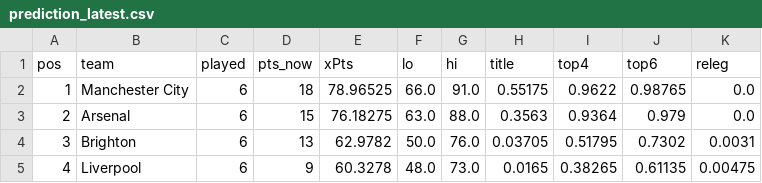
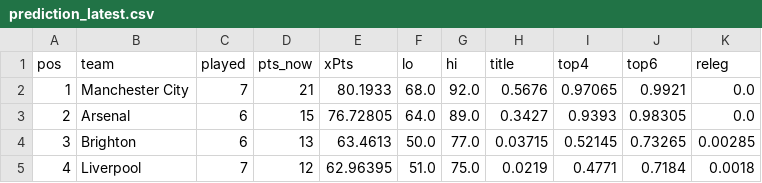
Before and after one commit to shanbhag003/pl-supercomputer, a CSV file: outputs/prediction_latest.csv, drawn as a sheet; only a part is shown; the diff covers the shown part only.

```diff
--- a/outputs/prediction_latest.csv
+++ b/outputs/prediction_latest.csv
@@ -1,5 +1,5 @@
 pos,team,played,pts_now,xPts,lo,hi,title,top4,top6,releg
-1,Manchester City,6,18,78.96525,66.0,91.0,0.55175,0.9622,0.98765,0.0
-2,Arsenal,6,15,76.18275,63.0,88.0,0.3563,0.9364,0.979,0.0
-3,Brighton,6,13,62.9782,50.0,76.0,0.03705,0.51795,0.7302,0.0031
-4,Liverpool,6,9,60.3278,48.0,73.0,0.0165,0.38265,0.61135,0.00475
+1,Manchester City,7,21,80.1933,68.0,92.0,0.5676,0.97065,0.9921,0.0
+2,Arsenal,6,15,76.72805,64.0,89.0,0.3427,0.9393,0.98305,0.0
+3,Brighton,6,13,63.4613,50.0,77.0,0.03715,0.52145,0.73265,0.00285
+4,Liverpool,7,12,62.96395,51.0,75.0,0.0219,0.4771,0.7184,0.0018
```
Also changed, not shown: 130 edited cells elsewhere in this file, outputs/fpl_predictions.csv, outputs/match_predictions.csv, 9 other files.
